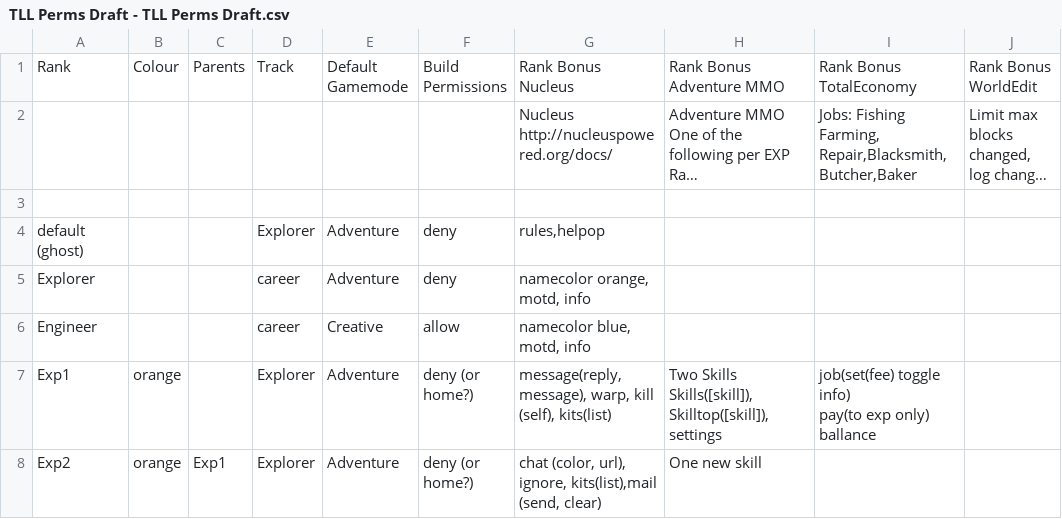
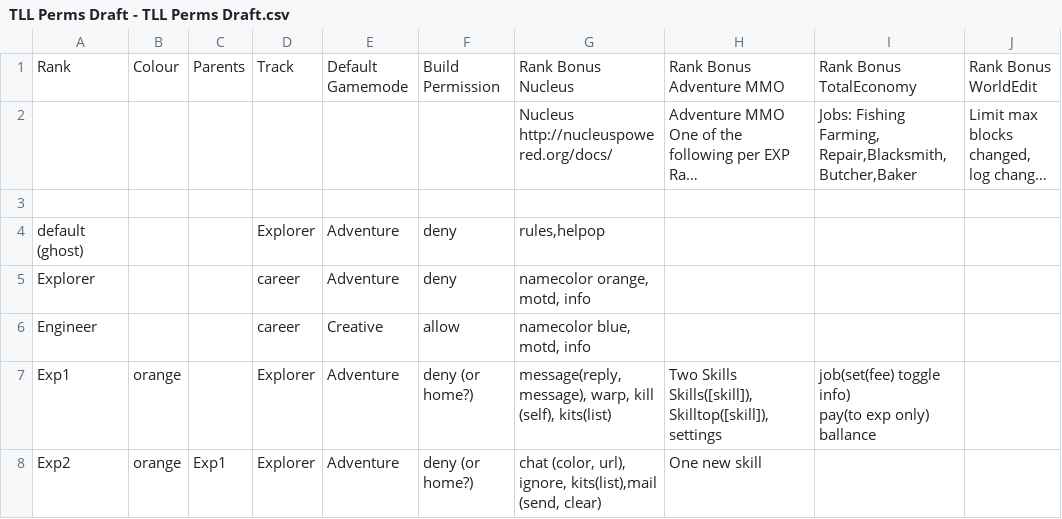
Before and after one commit to YggLabs/TLLDocs, a CSV file: TLL Perms Draft - TLL Perms Draft.csv, drawn as a sheet; only a part is shown; long unchanged cells end in …; the diff names each change by its address in the sheet, - before the commit and + after, or states it on an @@ line.

Commit message:
Update TLL Perms Draft - TLL Perms Draft.csv

```diff
--- a/TLL Perms Draft - TLL Perms Draft.csv
+++ b/TLL Perms Draft - TLL Perms Draft.csv
-F1: Build Permissions
+F1: Build Permission
```
